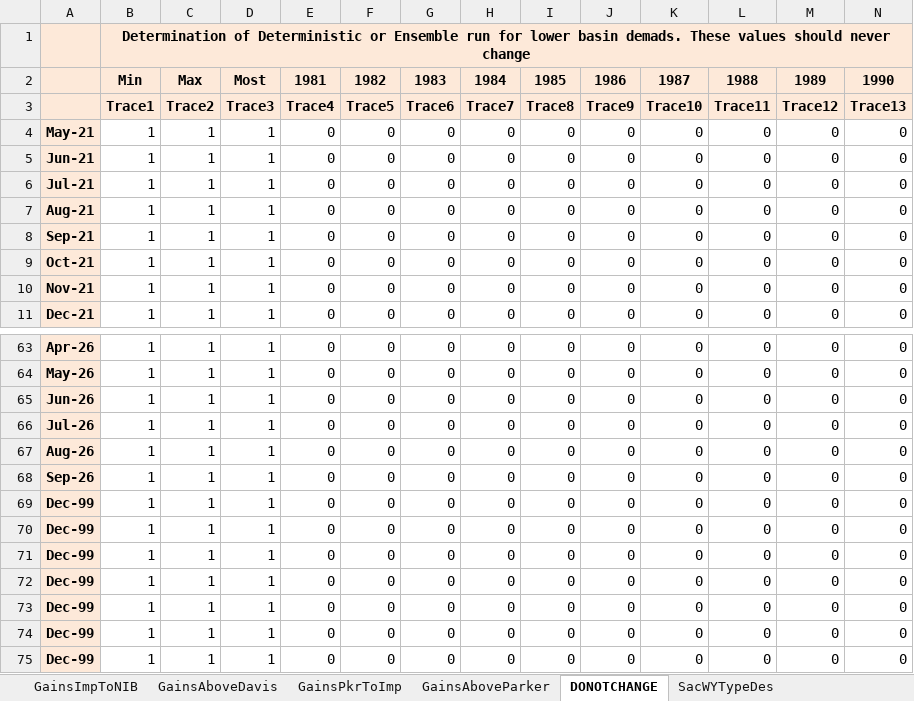
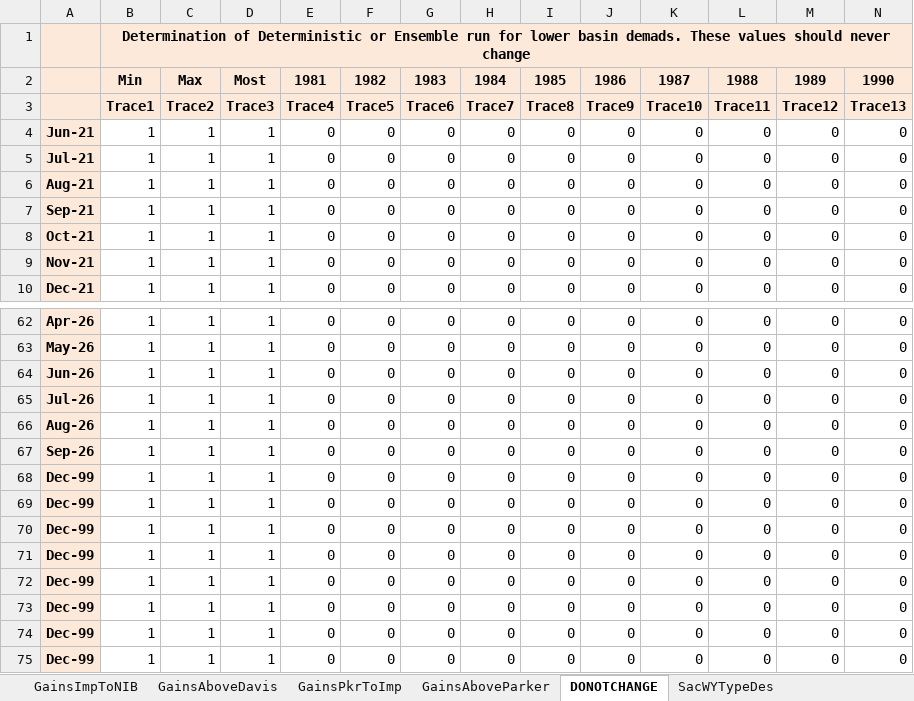
Before and after one commit to tschilb252/crmms, an Excel workbook: Inflow Forecasts/EnsembleForecasts.xlsx, sheet DONOTCHANGE, drawn as a sheet; only a part is shown, gaps mark what is left out; values as stored, in another font and other column widths than the file's, no borders; 19 other sheets too large or unreadable and not compared; removed rows and columns are numbered as before the commit, all else as after; rows hold the shown columns only; the diff names each change by its address in the sheet, - before the commit and + after, or states it on an @@ line.

Commit message:
Updated CBRFC ESP forecast from May to June in preparation for the official June CRMMS ESP model run

```diff
--- a/Inflow Forecasts/EnsembleForecasts.xlsx (sheet DONOTCHANGE)
+++ b/Inflow Forecasts/EnsembleForecasts.xlsx (sheet DONOTCHANGE)
-row 4: May-21 | 1 | 1 | 1 | 0 | 0 | 0 | 0 | 0 | 0 | 0 | 0 | 0 | 0
+row 68: Dec-99 | 1 | 1 | 1 | 0 | 0 | 0 | 0 | 0 | 0 | 0 | 0 | 0 | 0
```
Also changed, not shown: formulas that keep their value, 13 other files.
